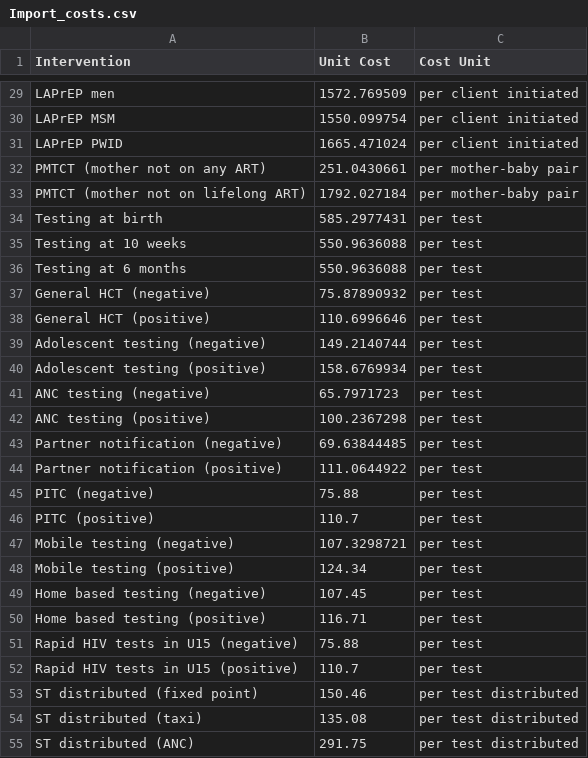
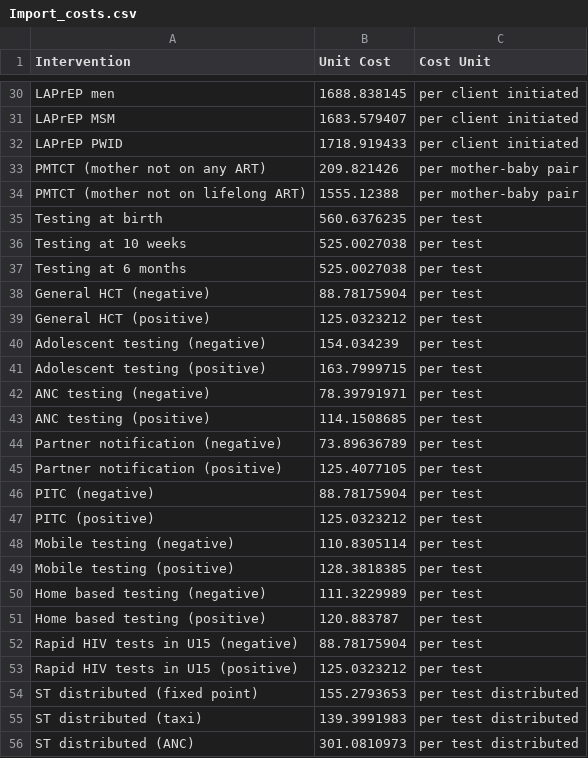
Before and after one commit to JamiesonL/Thembisa, a CSV file: Import_costs.csv, drawn as a sheet; only a part is shown, gaps mark what is left out; addresses are those after the commit; the diff covers the shown part only; the diff names each change by its address in the sheet, - before the commit and + after, or states it on an @@ line.

```diff
--- a/Import_costs.csv
+++ b/Import_costs.csv
-B30 (Unit Cost): 1572.769509
+B30 (Unit Cost): 1688.838145
-B31 (Unit Cost): 1550.099754
+B31 (Unit Cost): 1683.579407
-B32 (Unit Cost): 1665.471024
+B32 (Unit Cost): 1718.919433
-B33 (Unit Cost): 251.0430661
+B33 (Unit Cost): 209.821426
-B34 (Unit Cost): 1792.027184
+B34 (Unit Cost): 1555.12388
-B35 (Unit Cost): 585.2977431
+B35 (Unit Cost): 560.6376235
-B36:B37 (Unit Cost): 550.9636088
+B36:B37 (Unit Cost): 525.0027038
-B38 (Unit Cost): 75.87890932
+B38 (Unit Cost): 88.78175904
-B39 (Unit Cost): 110.6996646
+B39 (Unit Cost): 125.0323212
-B40 (Unit Cost): 149.2140744
+B40 (Unit Cost): 154.034239
-B41 (Unit Cost): 158.6769934
+B41 (Unit Cost): 163.7999715
-B42 (Unit Cost): 65.7971723
+B42 (Unit Cost): 78.39791971
-B43 (Unit Cost): 100.2367298
+B43 (Unit Cost): 114.1508685
-B44 (Unit Cost): 69.63844485
+B44 (Unit Cost): 73.89636789
-B45 (Unit Cost): 111.0644922
+B45 (Unit Cost): 125.4077105
-B46 (Unit Cost): 75.88
+B46 (Unit Cost): 88.78175904
-B47 (Unit Cost): 110.7
+B47 (Unit Cost): 125.0323212
-B48 (Unit Cost): 107.3298721
+B48 (Unit Cost): 110.8305114
-B49 (Unit Cost): 124.34
+B49 (Unit Cost): 128.3818385
-B50 (Unit Cost): 107.45
+B50 (Unit Cost): 111.3229989
-B51 (Unit Cost): 116.71
+B51 (Unit Cost): 120.883787
-B52 (Unit Cost): 75.88
+B52 (Unit Cost): 88.78175904
-B53 (Unit Cost): 110.7
+B53 (Unit Cost): 125.0323212
-B54 (Unit Cost): 150.46
+B54 (Unit Cost): 155.2793653
-B55 (Unit Cost): 135.08
+B55 (Unit Cost): 139.3991983
-B56 (Unit Cost): 291.75
+B56 (Unit Cost): 301.0810973
```
Also changed, not shown: 1 added row and 46 edited cells elsewhere in this file, 36 other files.
